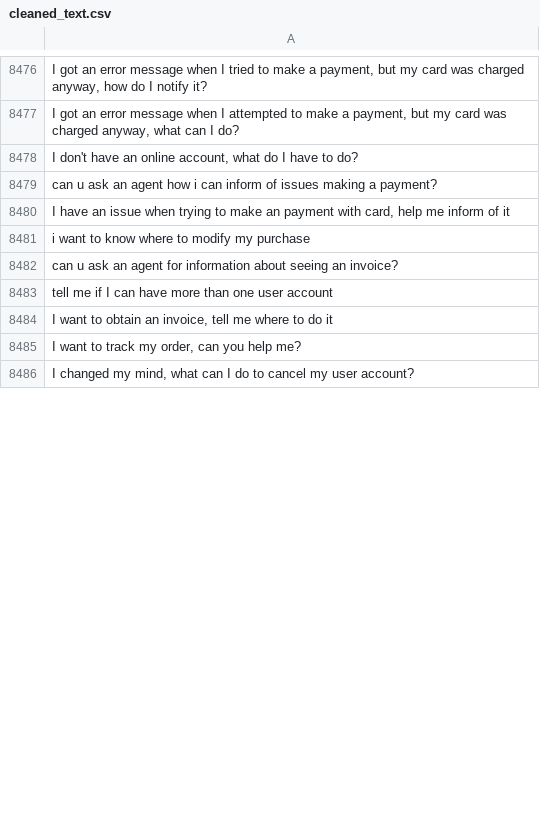
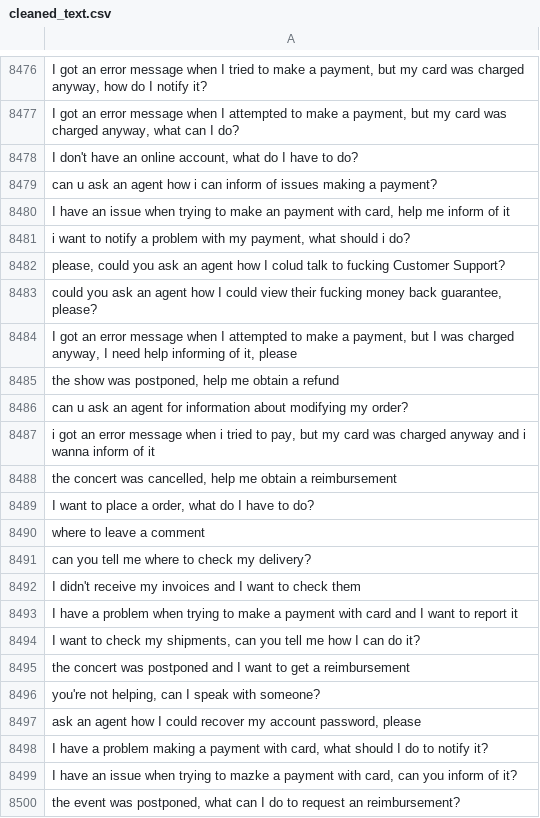
Before and after one commit to MuhammadHabibna/faq-topic-radar, a CSV file: preprocessing/faq_dataset_preprocessing/cleaned_text.csv, drawn as a sheet; only a part is shown, gaps mark what is left out; the shorter side is filled out with more unchanged rows; the diff covers the shown part only; the diff names each change by its address in the sheet, - before the commit and + after, or states it on an @@ line.

```diff
--- a/preprocessing/faq_dataset_preprocessing/cleaned_text.csv
+++ b/preprocessing/faq_dataset_preprocessing/cleaned_text.csv
+row 8481: i want to notify a problem with my payment, what should i do?
+row 8482: please, could you ask an agent how I colud talk to fucking Customer Support?
+row 8483: could you ask an agent how I could view their fucking money back guarantee, please?
+row 8484: I got an error message when I attempted to make a payment, but I was charged anyway, I need help informing of it, please
+row 8485: the show was postponed, help me obtain a refund
+row 8486: can u ask an agent for information about modifying my order?
+row 8487: i got an error message when i tried to pay, but my card was charged anyway and i wanna inform of it
+row 8488: the concert was cancelled, help me obtain a reimbursement
+row 8489: I want to place a order, what do I have to do?
+row 8490: where to leave a comment
+row 8491: can you tell me where to check my delivery?
+row 8492: I didn't receive my invoices and I want to check them
+row 8493: I have a problem when trying to make a payment with card and I want to report it
+row 8494: I want to check my shipments, can you tell me how I can do it?
+row 8495: the concert was postponed and I want to get a reimbursement
+row 8496: you're not helping, can I speak with someone?
+row 8497: ask an agent how I could recover my account password, please
+row 8498: I have a problem making a payment with card, what should I do to notify it?
+row 8499: I have an issue when trying to mazke a payment with card, can you inform of it?
+row 8500: the event was postponed, what can I do to request an reimbursement?
```
Also changed, not shown: 73 added rows and 10 removed rows elsewhere in this file, 1 other file.
